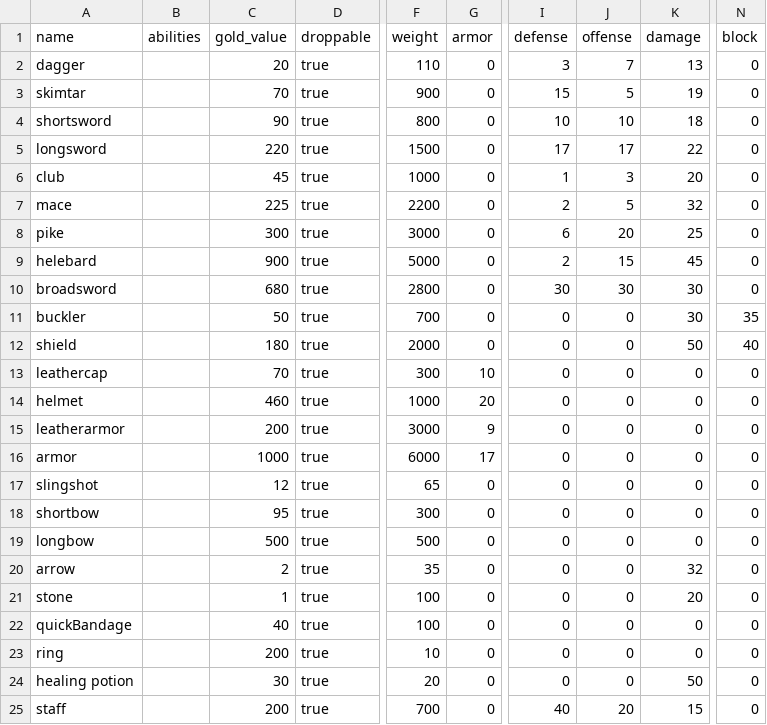
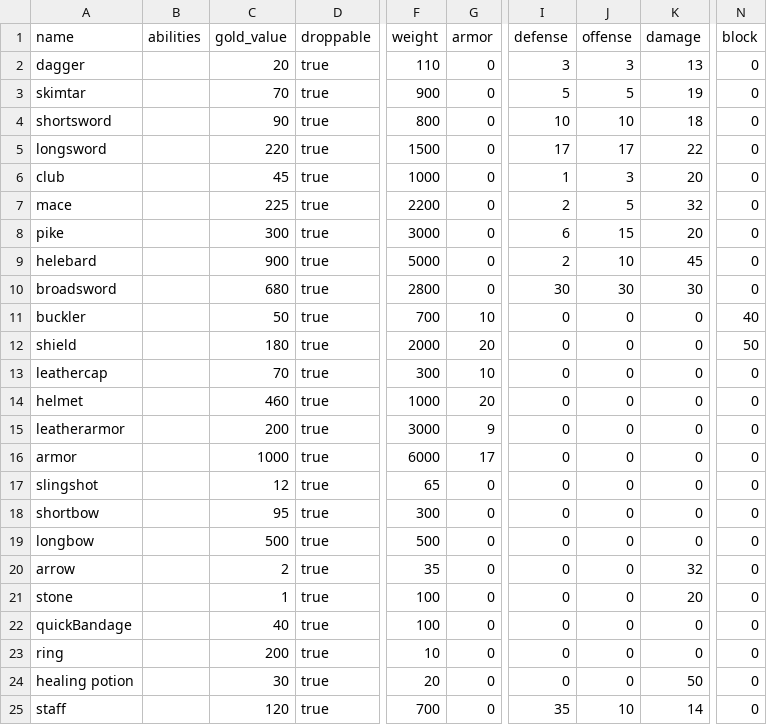
Before and after one commit to moeseven/BattleCrew, a CSV file: BattleCrew/resources/Items.csv, drawn as a sheet; only a part is shown, gaps mark what is left out; the diff names each change by its address in the sheet, - before the commit and + after, or states it on an @@ line.

```diff
--- a/BattleCrew/resources/Items.csv
+++ b/BattleCrew/resources/Items.csv
-J2 (offense): 7
+J2 (offense): 3
-I3 (defense): 15
+I3 (defense): 5
-J8 (offense): 20
+J8 (offense): 15
-K8 (damage): 25
+K8 (damage): 20
-J9 (offense): 15
+J9 (offense): 10
-G11 (armor): 0
+G11 (armor): 10
-K11 (damage): 30
+K11 (damage): 0
-N11 (block): 35
+N11 (block): 40
-G12 (armor): 0
+G12 (armor): 20
-K12 (damage): 50
+K12 (damage): 0
-N12 (block): 40
+N12 (block): 50
-C25 (gold_value): 200
+C25 (gold_value): 120
-I25 (defense): 40
+I25 (defense): 35
-J25 (offense): 20
+J25 (offense): 10
-K25 (damage): 15
+K25 (damage): 14
```
Also changed, not shown: 3 other files.
